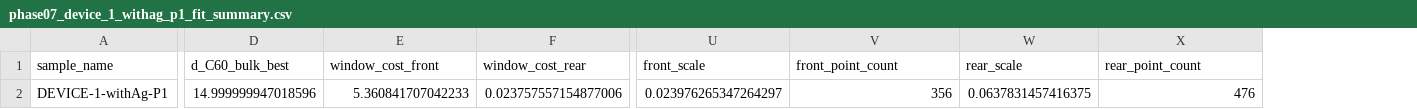
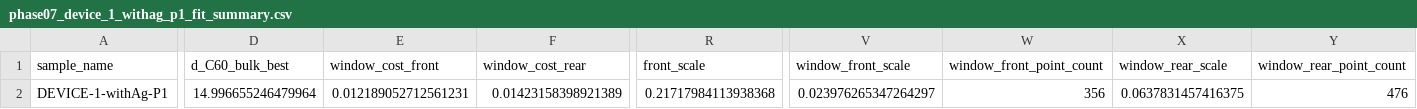
Before and after one commit to wanyanjin/TMM-interference-spectrum, a CSV file: data/processed/phase07/fit_results/phase07_device_1_withag_p1_fit_summary.csv, drawn as a sheet; only a part is shown, gaps mark what is left out; addresses are those after the commit; the diff covers the shown part only; the diff names each change by its address in the sheet, - before the commit and + after, or states it on an @@ line.

```diff
--- a/data/processed/phase07/fit_results/phase07_device_1_withag_p1_fit_summary.csv
+++ b/data/processed/phase07/fit_results/phase07_device_1_withag_p1_fit_summary.csv
+column R (front_scale), row 2: 0.21717984113938368
-V1: front_scale
+V1: window_front_scale
-W1: front_point_count
+W1: window_front_point_count
-X1: rear_scale
+X1: window_rear_scale
-Y1: rear_point_count
+Y1: window_rear_point_count
-D2 (d_C60_bulk_best): 14.999999947018596
+D2 (d_C60_bulk_best): 14.996655246479964
-E2 (window_cost_front): 5.360841707042233
+E2 (window_cost_front): 0.012189052712561231
-F2 (window_cost_rear): 0.023757557154877006
+F2 (window_cost_rear): 0.01423158398921389
```
Also changed, not shown: 14 edited cells elsewhere in this file, data/processed/phase07/fit_results/phase07_device_1_withag_p1_fit_curve.csv, 8 other files.
